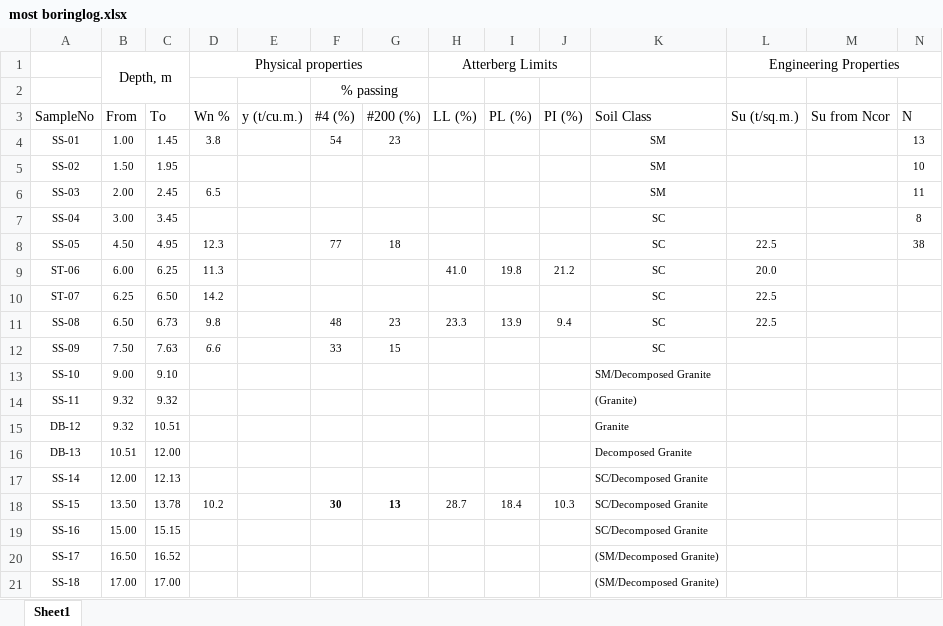
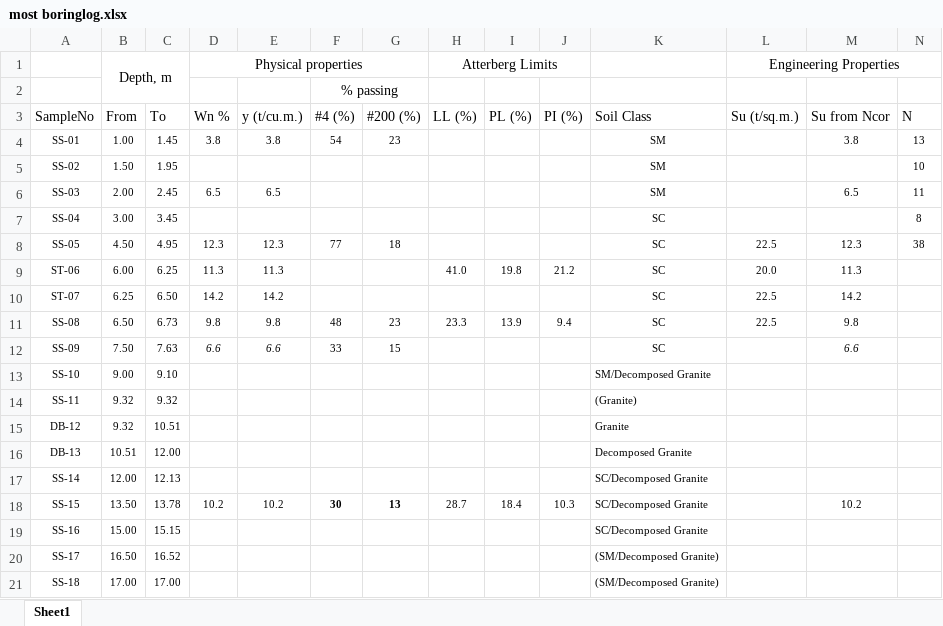
Before and after one commit to Pao1647/boring-log, an Excel workbook: most boringlog.xlsx, sheet Sheet1, drawn as a sheet; only a part is shown; values as stored, in another font and other column widths than the file's, no borders; the diff names each change by its address in the sheet, - before the commit and + after, or states it on an @@ line.

Commit message:
Add files via upload

```diff
--- a/most boringlog.xlsx (sheet Sheet1)
+++ b/most boringlog.xlsx (sheet Sheet1)
-E4 (y (t/cu.m.)): (empty)
+E4 (y (t/cu.m.)): 3.8
-M4 (Su from Ncor): (empty)
+M4 (Su from Ncor): 3.8
-E6 (y (t/cu.m.)): (empty)
+E6 (y (t/cu.m.)): 6.5
-M6 (Su from Ncor): (empty)
+M6 (Su from Ncor): 6.5
-E8 (y (t/cu.m.)): (empty)
+E8 (y (t/cu.m.)): 12.3
-M8 (Su from Ncor): (empty)
+M8 (Su from Ncor): 12.3
-E9 (y (t/cu.m.)): (empty)
+E9 (y (t/cu.m.)): 11.3
-M9 (Su from Ncor): (empty)
+M9 (Su from Ncor): 11.3
-E10 (y (t/cu.m.)): (empty)
+E10 (y (t/cu.m.)): 14.2
-M10 (Su from Ncor): (empty)
+M10 (Su from Ncor): 14.2
-E11 (y (t/cu.m.)): (empty)
+E11 (y (t/cu.m.)): 9.8
-M11 (Su from Ncor): (empty)
+M11 (Su from Ncor): 9.8
-E12 (y (t/cu.m.)): (empty)
+E12 (y (t/cu.m.)): 6.6
-M12 (Su from Ncor): (empty)
+M12 (Su from Ncor): 6.6
-E18 (y (t/cu.m.)): (empty)
+E18 (y (t/cu.m.)): 10.2
-M18 (Su from Ncor): (empty)
+M18 (Su from Ncor): 10.2
```
